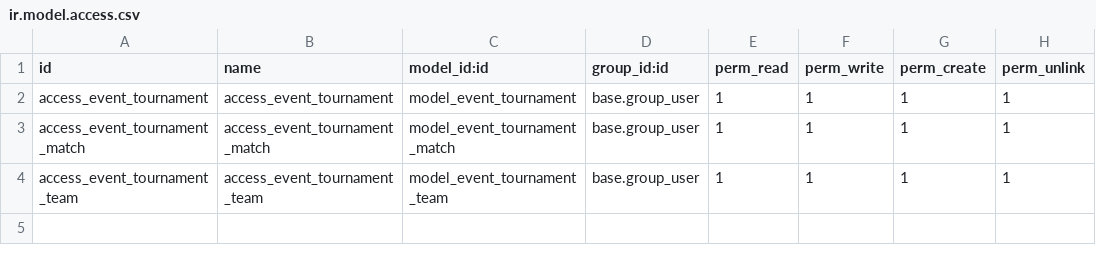
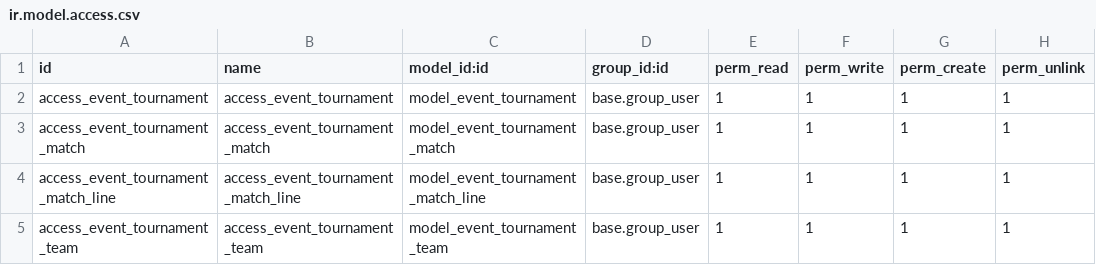
Before and after one commit to Daemo00/odoo-modules, a CSV file: event_tournament/security/ir.model.access.csv, drawn as a sheet; the diff names each change by its address in the sheet, - before the commit and + after, or states it on an @@ line.

Commit message:
match with sets

```diff
--- a/event_tournament/security/ir.model.access.csv
+++ b/event_tournament/security/ir.model.access.csv
+row 4: access_event_tournament_match_line | access_event_tournament_match_line | model_event_tournament_match_line | base.group_user | 1 | 1 | 1 | 1
```
Also changed, not shown: 3 other files.
